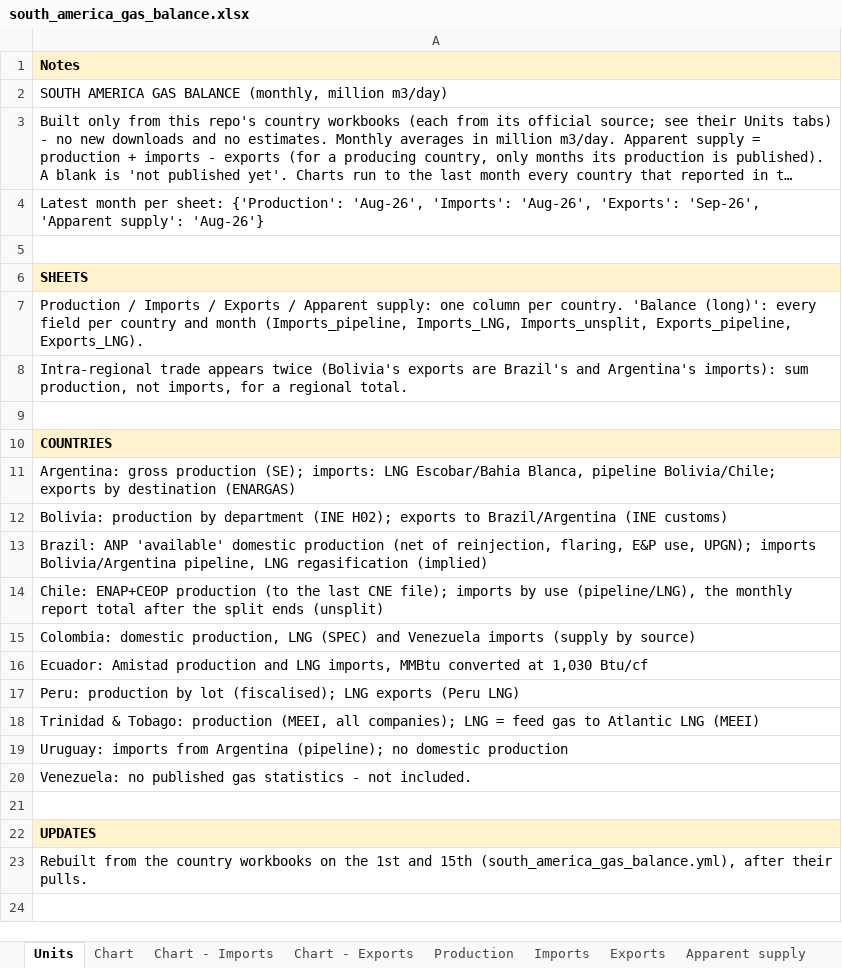
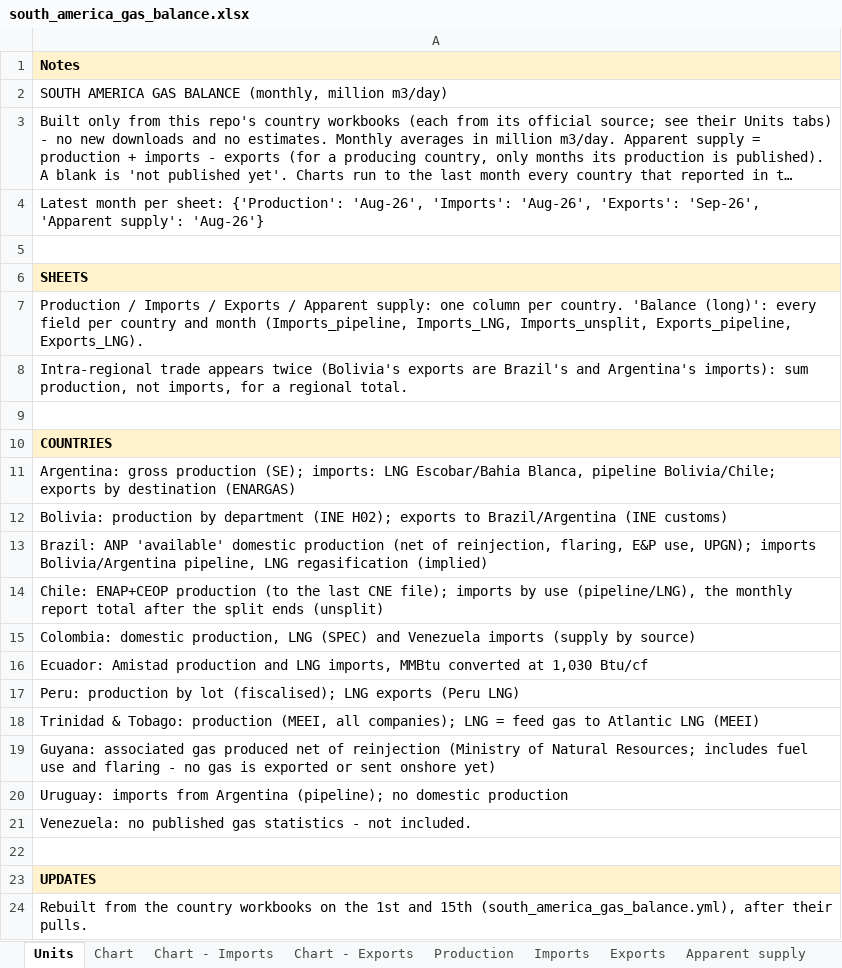
Before and after one commit to thomasdalton9/Energy-public, an Excel workbook: output/Data and Chart Outputs/south_america_gas_balance.xlsx, sheet Units, drawn as a sheet; long unchanged cells end in …; values as stored, in another font and other column widths than the file's, no borders; the diff names each change by its address in the sheet, - before the commit and + after, or states it on an @@ line.

```diff
--- a/output/Data and Chart Outputs/south_america_gas_balance.xlsx (sheet Units)
+++ b/output/Data and Chart Outputs/south_america_gas_balance.xlsx (sheet Units)
+row 19: Guyana: associated gas produced net of reinjection (Ministry of Natural Resources; includes fuel use and flaring - no gas is exported or sent onshore yet)
```
Also changed, not shown: sheet Chart, sheet Balance (long), sheet Production, sheet Apparent supply, charts or pictures, 1 other file.
